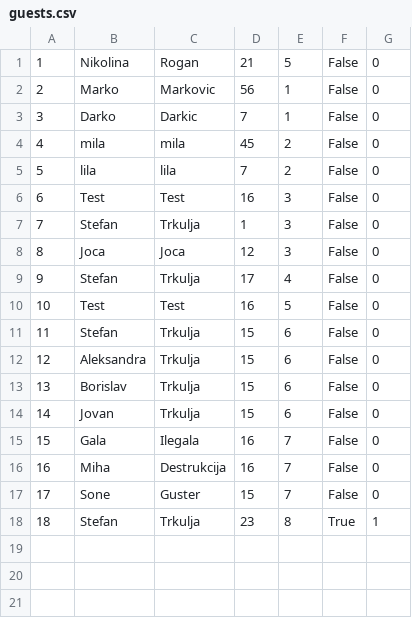
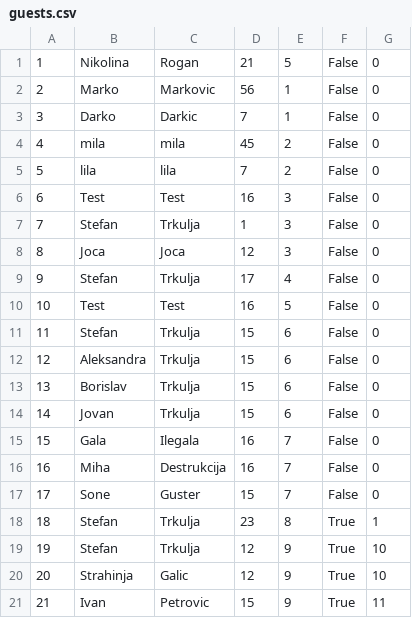
Before and after one commit to kzi-nastava/sims-ra-2024-group-6-team-a, a CSV file: Resources/Data/guests.csv, drawn as a sheet.

```diff
--- a/Resources/Data/guests.csv
+++ b/Resources/Data/guests.csv
@@ -18 +18,4 @@
 18|Stefan|Trkulja|23|8|True|1
+19|Stefan|Trkulja|12|9|True|10
+20|Strahinja|Galic|12|9|True|10
+21|Ivan|Petrovic|15|9|True|11
```
Also changed, not shown: Resources/Data/images.csv, Resources/Data/locations.csv, 11 other files.
